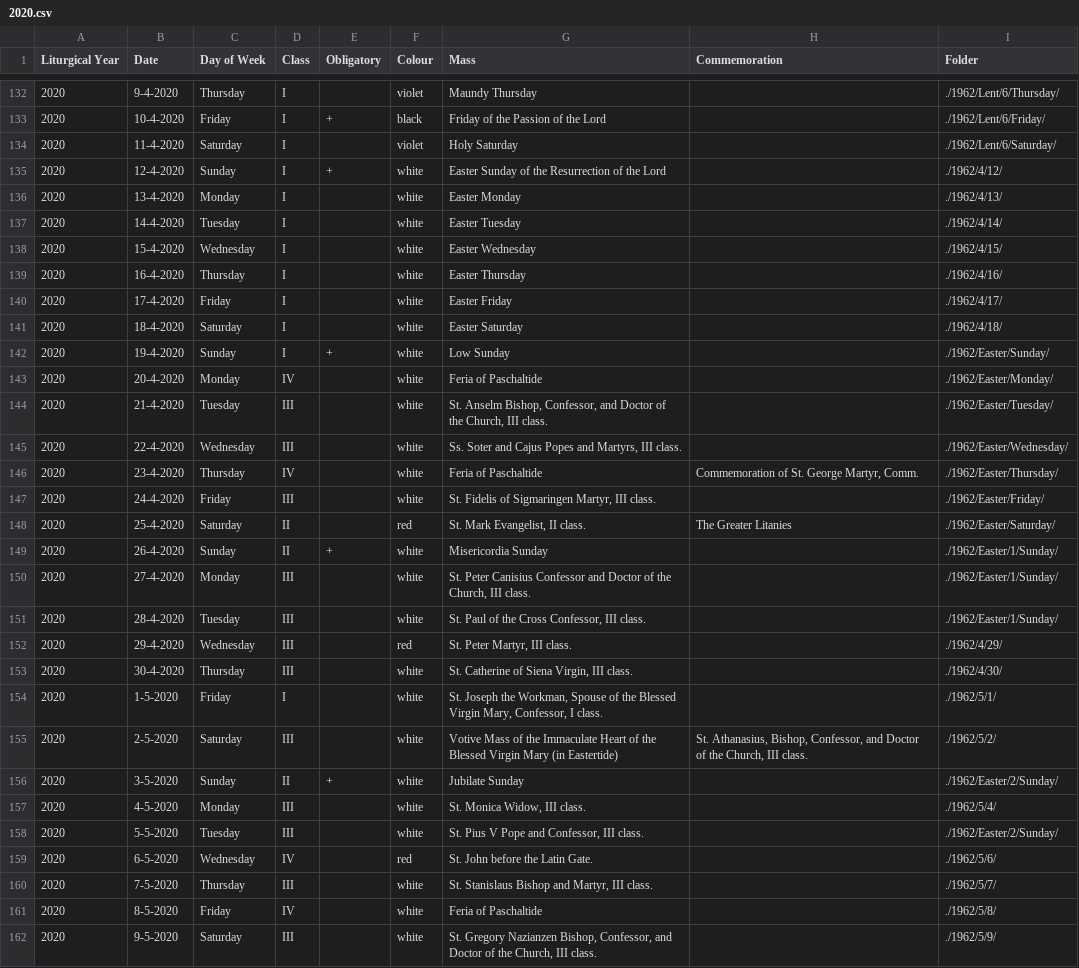
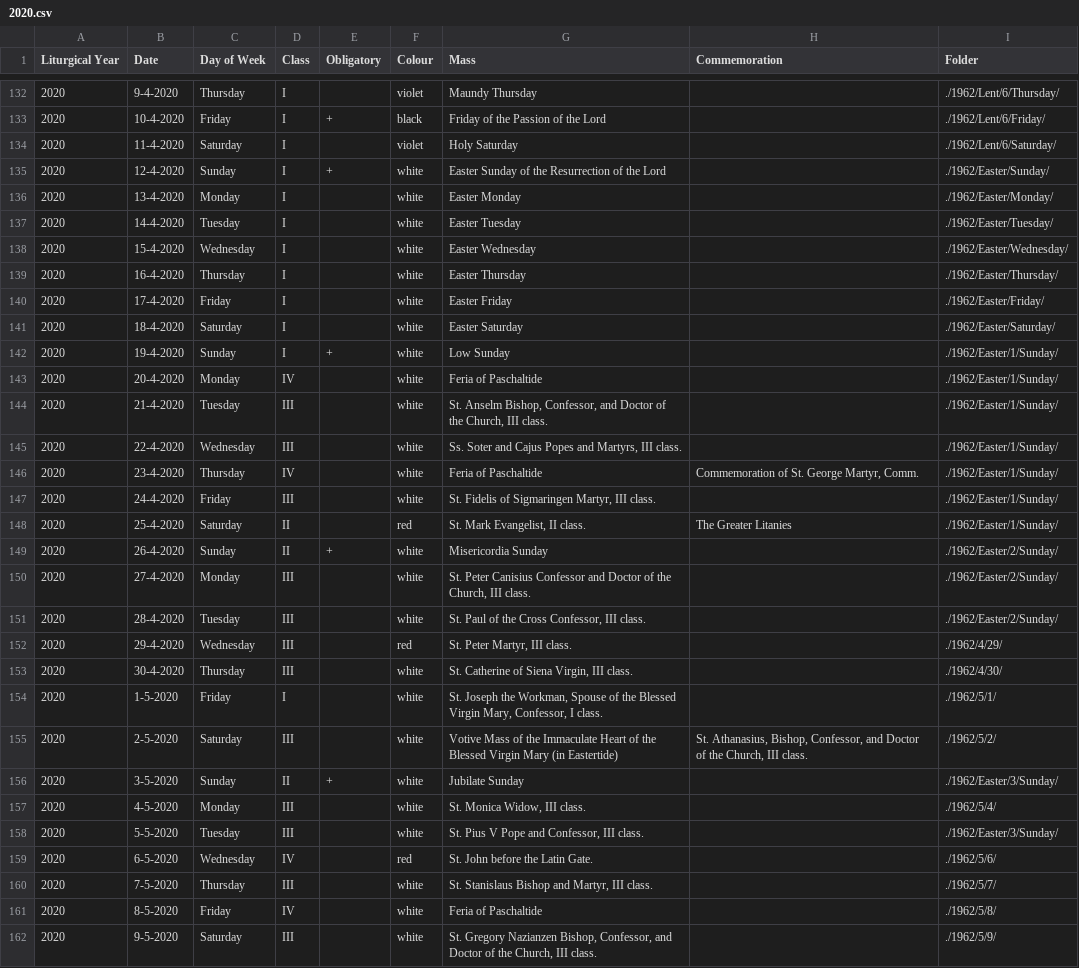
Before and after one commit to plishman/TridentineLectionary, a CSV file: Debug/2020.csv, drawn as a sheet; only a part is shown, gaps mark what is left out; the diff covers the shown part only.

Commit message:
Fixed folder output

```diff
--- a/Debug/2020.csv
+++ b/Debug/2020.csv
@@ -134,19 +134,19 @@
 2020,11-4-2020,"Saturday","I","","violet","Holy Saturday","","./1962/Lent/6/Saturday/"
-2020,12-4-2020,"Sunday","I","+","white","Easter Sunday of the Resurrection of the Lord","","./1962/4/12/"
-2020,13-4-2020,"Monday","I","","white","Easter Monday","","./1962/4/13/"
-2020,14-4-2020,"Tuesday","I","","white","Easter Tuesday","","./1962/4/14/"
-2020,15-4-2020,"Wednesday","I","","white","Easter Wednesday","","./1962/4/15/"
-2020,16-4-2020,"Thursday","I","","white","Easter Thursday","","./1962/4/16/"
-2020,17-4-2020,"Friday","I","","white","Easter Friday","","./1962/4/17/"
-2020,18-4-2020,"Saturday","I","","white","Easter Saturday","","./1962/4/18/"
-2020,19-4-2020,"Sunday","I","+","white","Low Sunday","","./1962/Easter/Sunday/"
-2020,20-4-2020,"Monday","IV","","white","Feria of Paschaltide","","./1962/Easter/Monday/"
-2020,21-4-2020,"Tuesday","III","","white","St. Anselm Bishop, Confessor, and Doctor of the Church, III class.","","./1962/Easter/Tuesday/"
-2020,22-4-2020,"Wednesday","III","","white","Ss. Soter and Cajus Popes and Martyrs, III class.","","./1962/Easter/Wednesday/"
-2020,23-4-2020,"Thursday","IV","","white","Feria of Paschaltide","Commemoration of St. George Martyr, Comm.","./1962/Easter/Thursday/"
-2020,24-4-2020,"Friday","III","","white","St. Fidelis of Sigmaringen Martyr, III class.","","./1962/Easter/Friday/"
-2020,25-4-2020,"Saturday","II","","red","St. Mark Evangelist, II class.","The Greater Litanies","./1962/Easter/Saturday/"
-2020,26-4-2020,"Sunday","II","+","white","Misericordia Sunday","","./1962/Easter/1/Sunday/"
-2020,27-4-2020,"Monday","III","","white","St. Peter Canisius Confessor and Doctor of the Church, III class.","","./1962/Easter/1/Sunday/"
-2020,28-4-2020,"Tuesday","III","","white","St. Paul of the Cross Confessor, III class.","","./1962/Easter/1/Sunday/"
+2020,12-4-2020,"Sunday","I","+","white","Easter Sunday of the Resurrection of the Lord","","./1962/Easter/Sunday/"
+2020,13-4-2020,"Monday","I","","white","Easter Monday","","./1962/Easter/Monday/"
+2020,14-4-2020,"Tuesday","I","","white","Easter Tuesday","","./1962/Easter/Tuesday/"
+2020,15-4-2020,"Wednesday","I","","white","Easter Wednesday","","./1962/Easter/Wednesday/"
+2020,16-4-2020,"Thursday","I","","white","Easter Thursday","","./1962/Easter/Thursday/"
+2020,17-4-2020,"Friday","I","","white","Easter Friday","","./1962/Easter/Friday/"
+2020,18-4-2020,"Saturday","I","","white","Easter Saturday","","./1962/Easter/Saturday/"
+2020,19-4-2020,"Sunday","I","+","white","Low Sunday","","./1962/Easter/1/Sunday/"
+2020,20-4-2020,"Monday","IV","","white","Feria of Paschaltide","","./1962/Easter/1/Sunday/"
+2020,21-4-2020,"Tuesday","III","","white","St. Anselm Bishop, Confessor, and Doctor of the Church, III class.","","./1962/Easter/1/Sunday/"
+2020,22-4-2020,"Wednesday","III","","white","Ss. Soter and Cajus Popes and Martyrs, III class.","","./1962/Easter/1/Sunday/"
+2020,23-4-2020,"Thursday","IV","","white","Feria of Paschaltide","Commemoration of St. George Martyr, Comm.","./1962/Easter/1/Sunday/"
+2020,24-4-2020,"Friday","III","","white","St. Fidelis of Sigmaringen Martyr, III class.","","./1962/Easter/1/Sunday/"
+2020,25-4-2020,"Saturday","II","","red","St. Mark Evangelist, II class.","The Greater Litanies","./1962/Easter/1/Sunday/"
+2020,26-4-2020,"Sunday","II","+","white","Misericordia Sunday","","./1962/Easter/2/Sunday/"
+2020,27-4-2020,"Monday","III","","white","St. Peter Canisius Confessor and Doctor of the Church, III class.","","./1962/Easter/2/Sunday/"
+2020,28-4-2020,"Tuesday","III","","white","St. Paul of the Cross Confessor, III class.","","./1962/Easter/2/Sunday/"
 2020,29-4-2020,"Wednesday","III","","red","St. Peter Martyr, III class.","","./1962/4/29/"
@@ -155,5 +155,5 @@
 2020,2-5-2020,"Saturday","III","","white","Votive Mass of the Immaculate Heart of the Blessed Virgin Mary (in Eastertide)","St. Athanasius, Bishop, Confessor, and Doctor of the Church, III class.","./1962/5/2/"
-2020,3-5-2020,"Sunday","II","+","white","Jubilate Sunday","","./1962/Easter/2/Sunday/"
+2020,3-5-2020,"Sunday","II","+","white","Jubilate Sunday","","./1962/Easter/3/Sunday/"
 2020,4-5-2020,"Monday","III","","white","St. Monica Widow, III class.","","./1962/5/4/"
-2020,5-5-2020,"Tuesday","III","","white","St. Pius V Pope and Confessor, III class.","","./1962/Easter/2/Sunday/"
+2020,5-5-2020,"Tuesday","III","","white","St. Pius V Pope and Confessor, III class.","","./1962/Easter/3/Sunday/"
 2020,6-5-2020,"Wednesday","IV","","red","St. John before the Latin Gate.","","./1962/5/6/"
```
Also changed, not shown: 16 edited cells elsewhere in this file, Debug/2019.csv, Debug/2106.csv, 3 other files.
